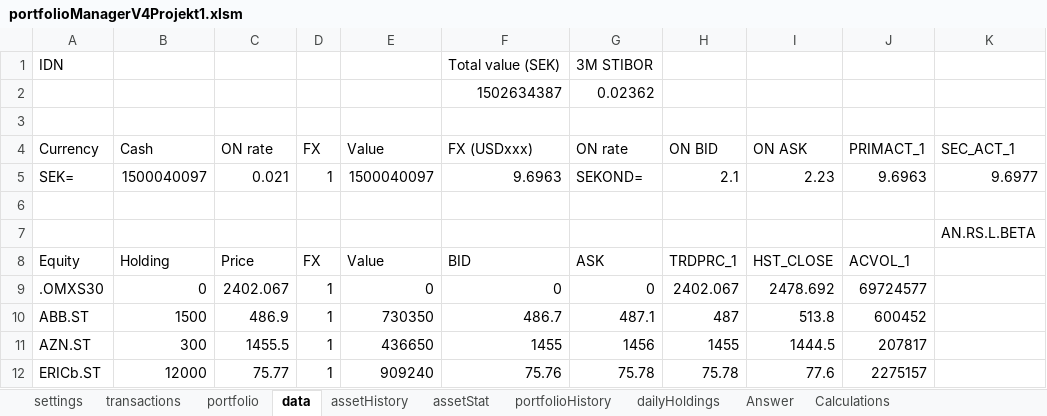
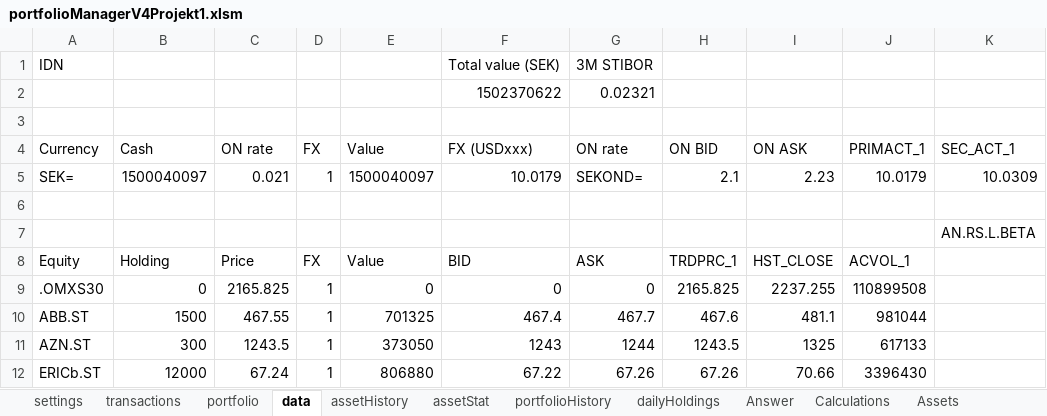
Before and after one commit to ErikssonWilliam/Portfolio-Management, an Excel workbook: Project 1/portfolioManagerV4Projekt1.xlsm, sheet data, drawn as a sheet; only a part is shown; values as stored, in another font and other column widths than the file's, no borders; removed rows and columns are numbered as before the commit, all else as after; rows hold the shown columns only; the diff covers the shown part only; the diff names each change by its address in the sheet, - before the commit and + after, or states it on an @@ line.

```diff
--- a/Project 1/portfolioManagerV4Projekt1.xlsm (sheet data)
+++ b/Project 1/portfolioManagerV4Projekt1.xlsm (sheet data)
+sheet tab: Assets
-row 2:  |  |  |  |  | 1502634387 | 0.02362
+row 2:  |  |  |  |  | 1502370622 | 0.02321
-F5 (FX (USDxxx)): 9.6963
+F5 (FX (USDxxx)): 10.0179
-J5 (PRIMACT_1): 9.6963
+J5 (PRIMACT_1): 10.0179
-K5 (SEC_ACT_1): 9.6977
+K5 (SEC_ACT_1): 10.0309
-C9 (ON rate): 2402.067
+C9 (ON rate): 2165.825
-H9 (ON BID): 2402.067
+H9 (ON BID): 2165.825
-I9 (ON ASK): 2478.692
+I9 (ON ASK): 2237.255
-J9 (PRIMACT_1): 69724577
+J9 (PRIMACT_1): 110899508
-C10 (ON rate): 486.9
+C10 (ON rate): 467.55
-E10 (Value): 730350
+E10 (Value): 701325
-F10 (FX (USDxxx)): 486.7
+F10 (FX (USDxxx)): 467.4
-G10 (ON rate): 487.1
+G10 (ON rate): 467.7
-H10 (ON BID): 487
+H10 (ON BID): 467.6
-I10 (ON ASK): 513.8
+I10 (ON ASK): 481.1
-J10 (PRIMACT_1): 600452
+J10 (PRIMACT_1): 981044
-C11 (ON rate): 1455.5
+C11 (ON rate): 1243.5
-E11 (Value): 436650
+E11 (Value): 373050
-F11 (FX (USDxxx)): 1455
+F11 (FX (USDxxx)): 1243
-G11 (ON rate): 1456
+G11 (ON rate): 1244
-H11 (ON BID): 1455
+H11 (ON BID): 1243.5
-I11 (ON ASK): 1444.5
+I11 (ON ASK): 1325
-J11 (PRIMACT_1): 207817
+J11 (PRIMACT_1): 617133
-C12 (ON rate): 75.77
+C12 (ON rate): 67.24
-E12 (Value): 909240
+E12 (Value): 806880
-F12 (FX (USDxxx)): 75.76
+F12 (FX (USDxxx)): 67.22
-G12 (ON rate): 75.78
+G12 (ON rate): 67.26
-H12 (ON BID): 75.78
+H12 (ON BID): 67.26
-I12 (ON ASK): 77.6
+I12 (ON ASK): 70.66
-J12 (PRIMACT_1): 2275157
+J12 (PRIMACT_1): 3396430
```
Also changed, not shown: 21 edited cells elsewhere in this sheet, sheet Calculations, sheet assetHistory, sheet dailyHoldings, sheet portfolio, sheet transactions, sheet Answer, 1 more sheet, other sheet tabs, formulas that keep their value, charts or pictures, 1 other file.
